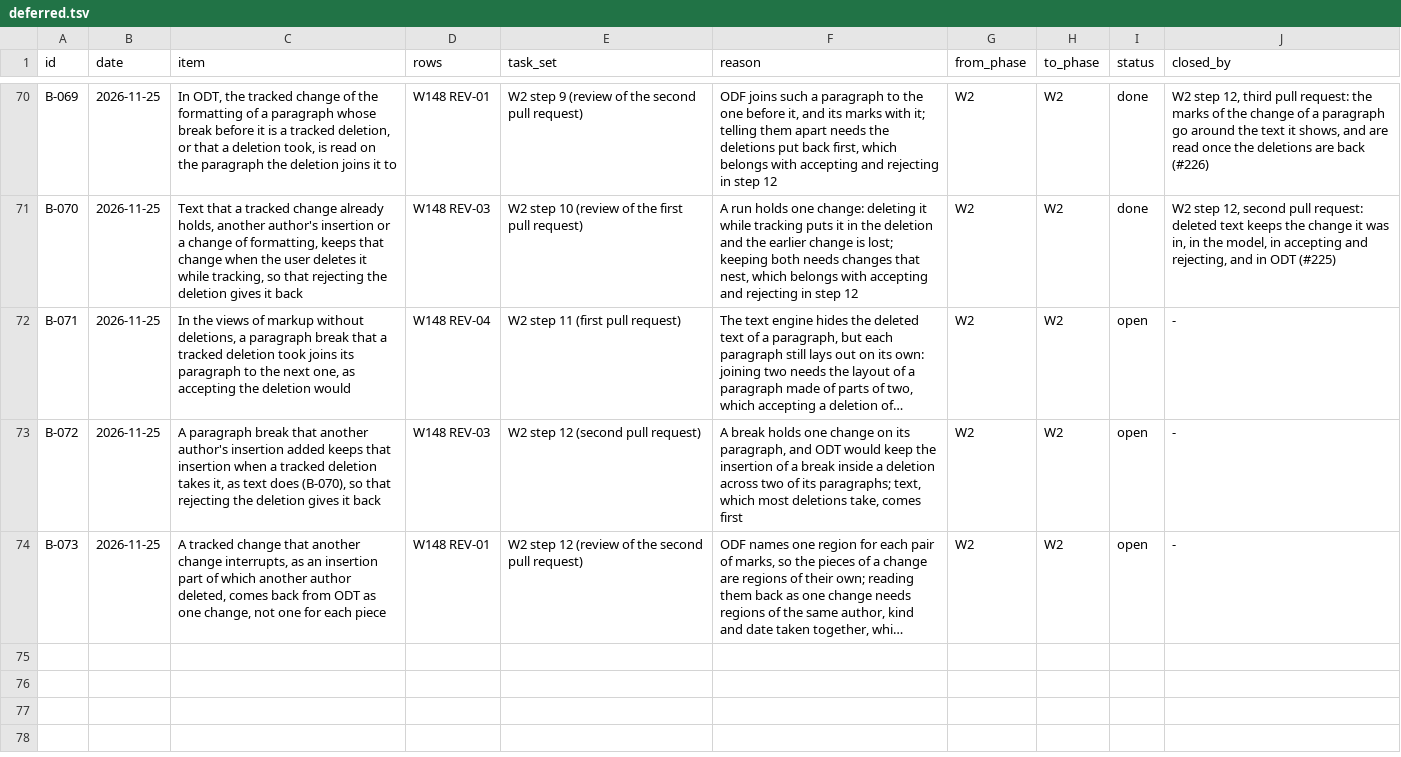
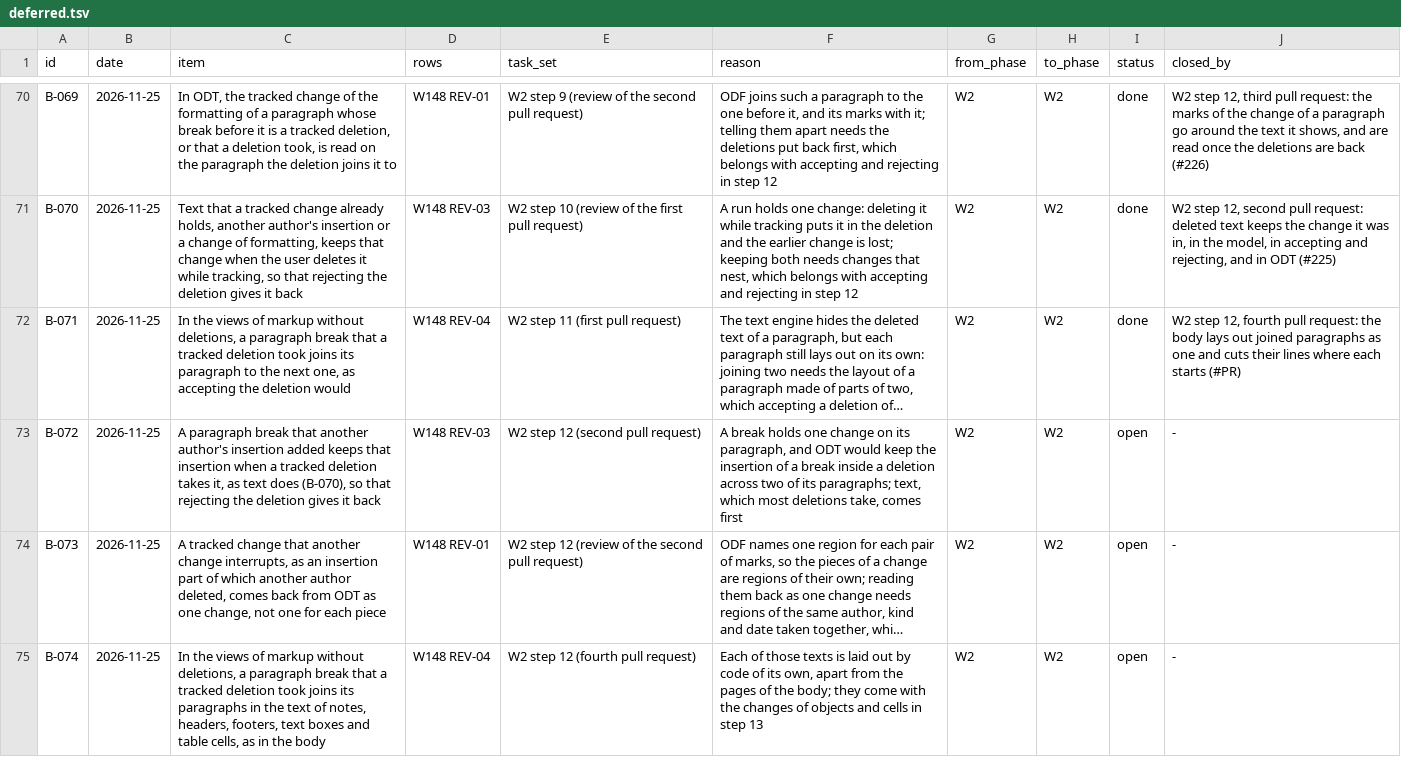
Before and after one commit to brahm/desk, a TSV file: docs/backlog/deferred.tsv, drawn as a sheet; only a part is shown, gaps mark what is left out; long unchanged cells end in …; the diff names each change by its address in the sheet, - before the commit and + after, or states it on an @@ line.

```diff
--- a/docs/backlog/deferred.tsv
+++ b/docs/backlog/deferred.tsv
-I72 (status): open
+I72 (status): done
-J72 (closed_by): -
+J72 (closed_by): W2 step 12, fourth pull request: the body lays out joined paragraphs as one and cuts their lines where each starts (#PR)
+row 75: B-074 | 2026-11-25 | In the views of markup without deletions, a paragraph break that a tracked deletion took joins its paragraphs in the text of notes, headers, footers, text boxes and table cells, as in the body | W148 REV-04 | W2 step 12 (fourth pull request) | Each of those texts is laid out by code of its own, apart from the pages of the body; they come with the changes of objects and cells in step 13 | W2 | W2 | open | -
```
Also changed, not shown: corpus/inventory/writer.tsv, docs/dashboard/changes.tsv, 12 other files.
